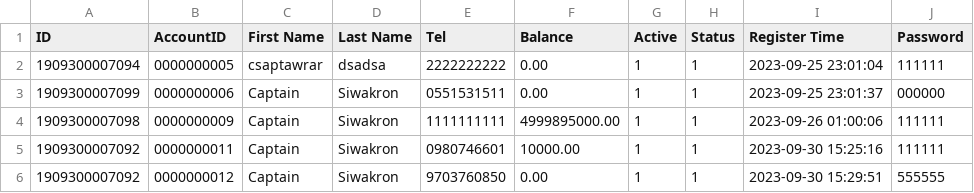
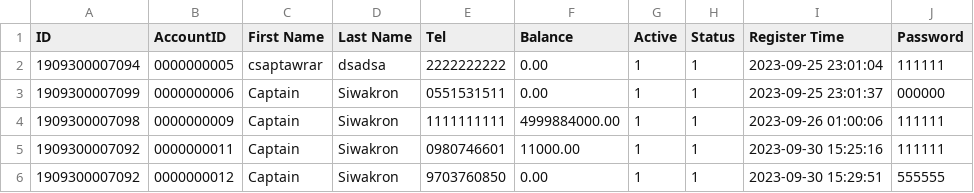
Before and after one commit to CaptzDevs/terminalATM, a CSV file: data/Users.csv, drawn as a sheet.

```diff
--- a/data/Users.csv
+++ b/data/Users.csv
@@ -3,4 +3,4 @@ ID,AccountID,First Name,Last Name,Tel,Balance,Active,Status,Register Time,Passwo
 1909300007099,0000000006,Captain,Siwakron,0551531511,0.00,1,1,2023-09-25 23:01:37,000000
-1909300007098,0000000009,Captain,Siwakron,1111111111,4999895000.00,1,1,2023-09-26 01:00:06,111111
-1909300007092,0000000011,Captain,Siwakron,0980746601,10000.00,1,1,2023-09-30 15:25:16,111111
+1909300007098,0000000009,Captain,Siwakron,1111111111,4999884000.00,1,1,2023-09-26 01:00:06,111111
+1909300007092,0000000011,Captain,Siwakron,0980746601,11000.00,1,1,2023-09-30 15:25:16,111111
 1909300007092,0000000012,Captain,Siwakron,9703760850,0.00,1,1,2023-09-30 15:29:51,555555
```
Also changed, not shown: transactions/0000000009.csv, 6 other files.
